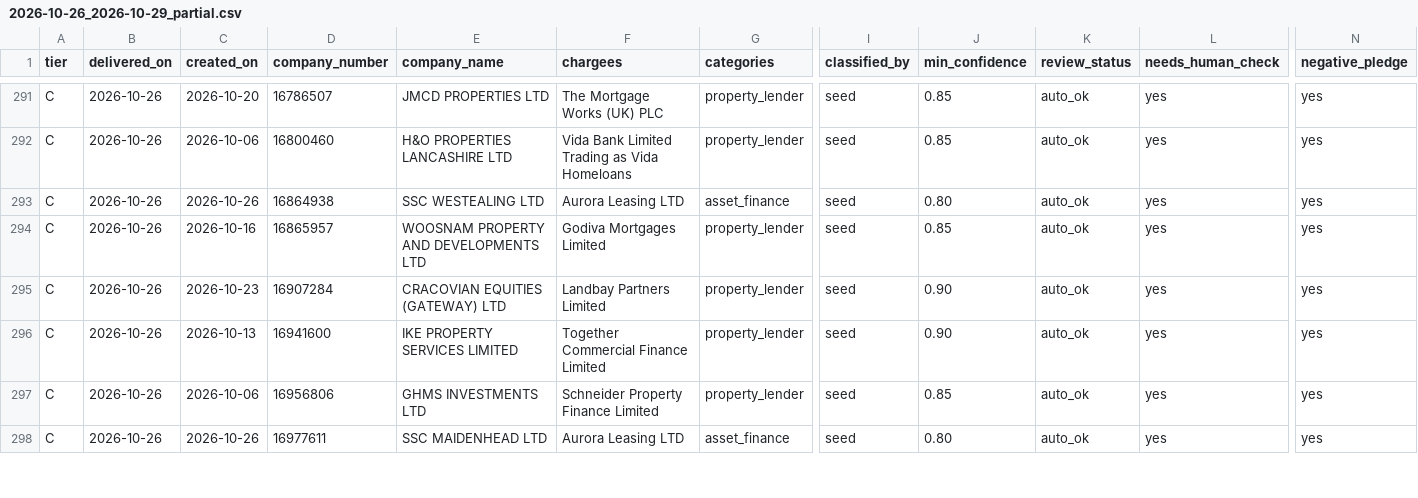
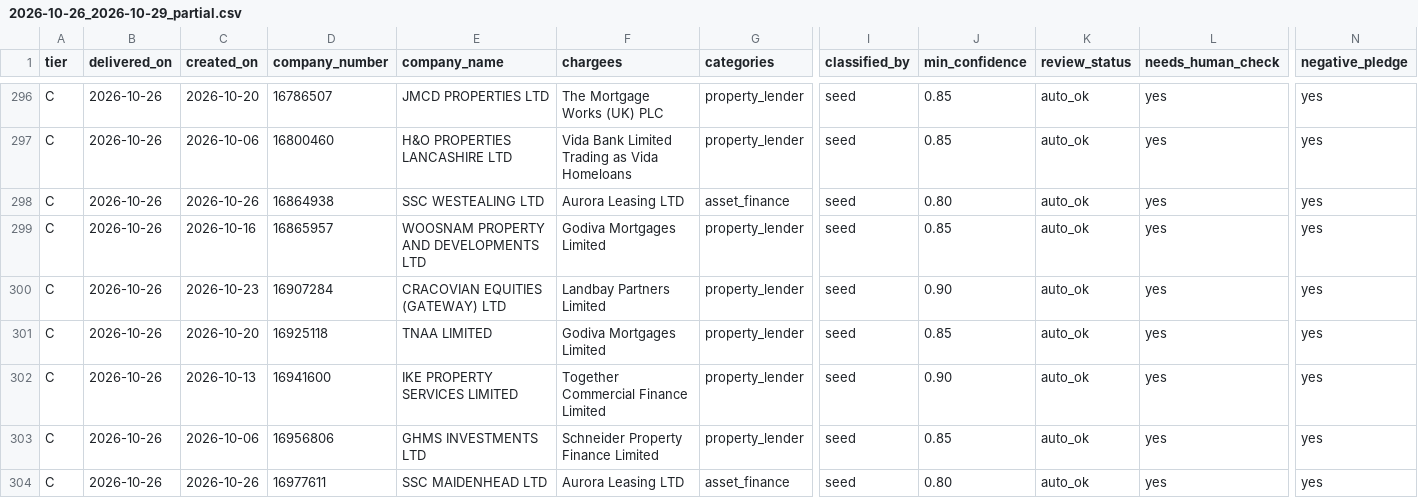
Before and after one commit to ArmaanF-dot/Armariu, a CSV file: armariu-radar/output/weekly/2026-10-26_2026-10-29_partial.csv, drawn as a sheet; only a part is shown, gaps mark what is left out; rows hold the shown columns only; the diff covers the shown part only; the diff names each change by its address in the sheet, - before the commit and + after, or states it on an @@ line.

```diff
--- a/armariu-radar/output/weekly/2026-10-26_2026-10-29_partial.csv
+++ b/armariu-radar/output/weekly/2026-10-26_2026-10-29_partial.csv
+row 301: C | 2026-10-26 | 2026-10-20 | 16925118 | TNAA LIMITED | Godiva Mortgages Limited | property_lender | seed | 0.85 | auto_ok | yes | yes
```
Also changed, not shown: 5 added rows elsewhere in this file, 4 other files.
